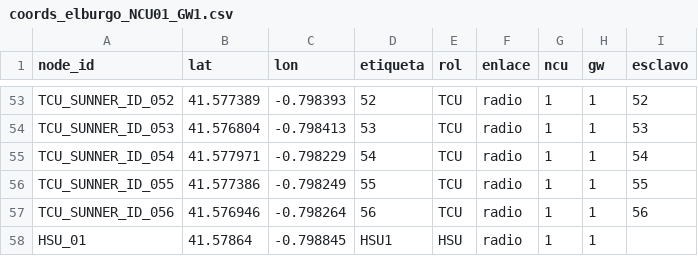
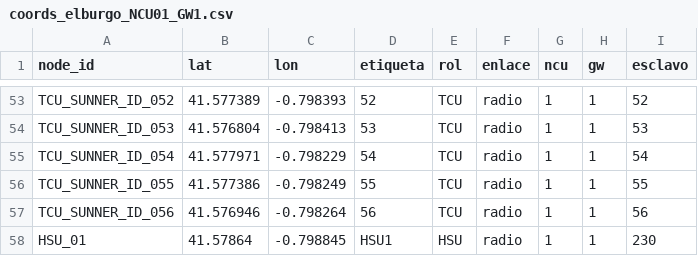
Before and after one commit to IMoriana3/cobertura-zigbee, a CSV file: cobertura_coords/elburgo/coords_elburgo_NCU01_GW1.csv, drawn as a sheet; only a part is shown, gaps mark what is left out.

```diff
--- a/cobertura_coords/elburgo/coords_elburgo_NCU01_GW1.csv
+++ b/cobertura_coords/elburgo/coords_elburgo_NCU01_GW1.csv
@@ -57,2 +57,2 @@ TCU_SUNNER_ID_055,41.577386,-0.798249,55,TCU,radio,1,1,55
 TCU_SUNNER_ID_056,41.576946,-0.798264,56,TCU,radio,1,1,56
-HSU_01,41.57864,-0.798845,HSU1,HSU,radio,1,1,
+HSU_01,41.57864,-0.798845,HSU1,HSU,radio,1,1,230
```
Also changed, not shown: cobertura_coords/elburgo/coords_elburgo.csv, cobertura_coords/elburgo/coords_elburgo_GW1.csv, 9 other files.
